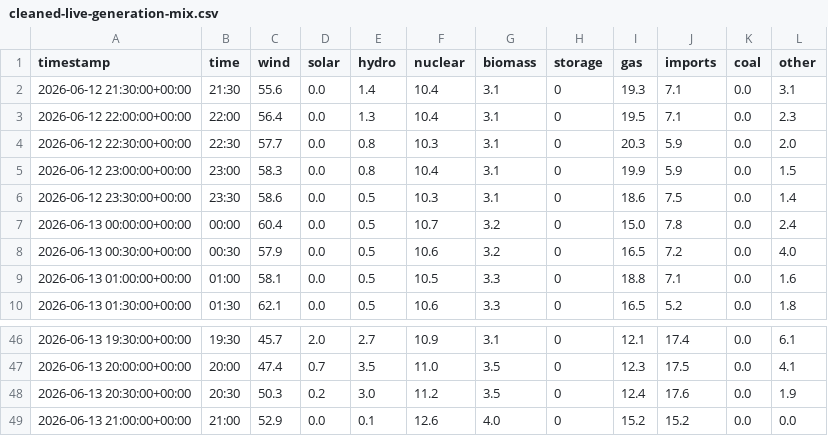
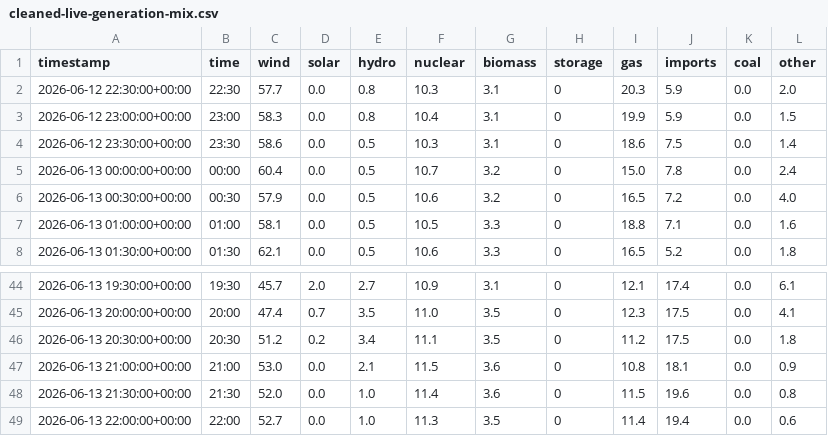
Before and after one commit to olliebranston/the-new-current-site, a CSV file: data/cleaned-live-generation-mix.csv, drawn as a sheet; only a part is shown, gaps mark what is left out.

```diff
--- a/data/cleaned-live-generation-mix.csv
+++ b/data/cleaned-live-generation-mix.csv
@@ -1,4 +1,2 @@
 timestamp,time,wind,solar,hydro,nuclear,biomass,storage,gas,imports,coal,other
-2026-06-12 21:30:00+00:00,21:30,55.6,0.0,1.4,10.4,3.1,0,19.3,7.1,0.0,3.1
-2026-06-12 22:00:00+00:00,22:00,56.4,0.0,1.3,10.4,3.1,0,19.5,7.1,0.0,2.3
 2026-06-12 22:30:00+00:00,22:30,57.7,0.0,0.8,10.3,3.1,0,20.3,5.9,0.0,2.0
@@ -47,3 +45,5 @@ timestamp,time,wind,solar,hydro,nuclear,biomass,storage,gas,imports,coal,other
 2026-06-13 20:00:00+00:00,20:00,47.4,0.7,3.5,11.0,3.5,0,12.3,17.5,0.0,4.1
-2026-06-13 20:30:00+00:00,20:30,50.3,0.2,3.0,11.2,3.5,0,12.4,17.6,0.0,1.9
-2026-06-13 21:00:00+00:00,21:00,52.9,0.0,0.1,12.6,4.0,0,15.2,15.2,0.0,0.0
+2026-06-13 20:30:00+00:00,20:30,51.2,0.2,3.4,11.1,3.5,0,11.2,17.5,0.0,1.8
+2026-06-13 21:00:00+00:00,21:00,53.0,0.0,2.1,11.5,3.6,0,10.8,18.1,0.0,0.9
+2026-06-13 21:30:00+00:00,21:30,52.0,0.0,1.0,11.4,3.6,0,11.5,19.6,0.0,0.8
+2026-06-13 22:00:00+00:00,22:00,52.7,0.0,1.0,11.3,3.5,0,11.4,19.4,0.0,0.6
```
Also changed, not shown: data/cleaned-live-carbon-intensity.csv, data/cleaned-live-power-price.csv, 8 other files.
